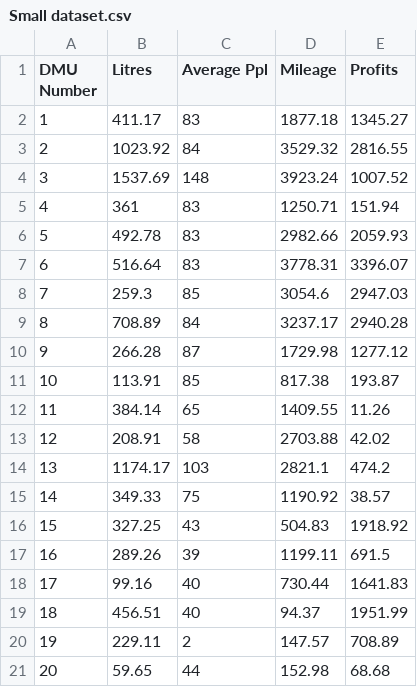
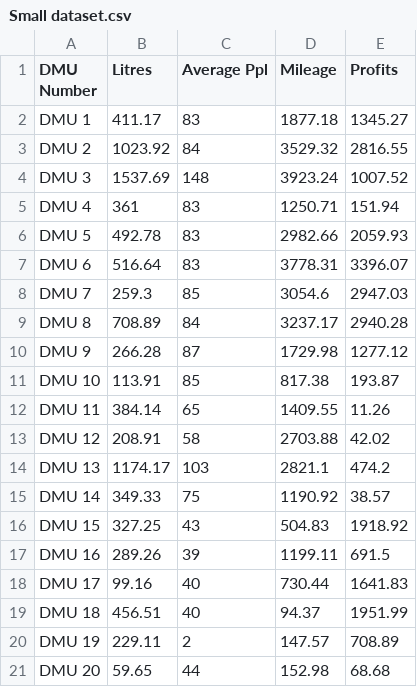
Before and after one commit to hub187/opensourcedea-gui, a CSV file: OSDEA_GUI/docs/Small dataset.csv, drawn as a sheet.

Commit message:
Finished the Lambda composite. Peer Group doesn't have a composite of its own (same as lambdas for some reasons). Small file is changed as well (string for DMU names). Dimensions changed to 50 extra pixels per column. NEED to have some application variables (for rounding, to determine which DMUs are efficient etc...).

```diff
--- a/OSDEA_GUI/docs/Small dataset.csv
+++ b/OSDEA_GUI/docs/Small dataset.csv
@@ -1,21 +1,21 @@
 DMU Number,Litres,Average Ppl,Mileage,Profits
-1,411.17,83,1877.18,1345.27
-2,1023.92,84,3529.32,2816.55
-3,1537.69,148,3923.24,1007.52
-4,361,83,1250.71,151.94
-5,492.78,83,2982.66,2059.93
-6,516.64,83,3778.31,3396.07
-7,259.3,85,3054.6,2947.03
-8,708.89,84,3237.17,2940.28
-9,266.28,87,1729.98,1277.12
-10,113.91,85,817.38,193.87
-11,384.14,65,1409.55,11.26
-12,208.91,58,2703.88,42.02
-13,1174.17,103,2821.1,474.2
-14,349.33,75,1190.92,38.57
-15,327.25,43,504.83,1918.92
-16,289.26,39,1199.11,691.5
-17,99.16,40,730.44,1641.83
-18,456.51,40,94.37,1951.99
-19,229.11,2,147.57,708.89
-20,59.65,44,152.98,68.68
+DMU 1,411.17,83,1877.18,1345.27
+DMU 2,1023.92,84,3529.32,2816.55
+DMU 3,1537.69,148,3923.24,1007.52
+DMU 4,361,83,1250.71,151.94
+DMU 5,492.78,83,2982.66,2059.93
+DMU 6,516.64,83,3778.31,3396.07
+DMU 7,259.3,85,3054.6,2947.03
+DMU 8,708.89,84,3237.17,2940.28
+DMU 9,266.28,87,1729.98,1277.12
+DMU 10,113.91,85,817.38,193.87
+DMU 11,384.14,65,1409.55,11.26
+DMU 12,208.91,58,2703.88,42.02
+DMU 13,1174.17,103,2821.1,474.2
+DMU 14,349.33,75,1190.92,38.57
+DMU 15,327.25,43,504.83,1918.92
+DMU 16,289.26,39,1199.11,691.5
+DMU 17,99.16,40,730.44,1641.83
+DMU 18,456.51,40,94.37,1951.99
+DMU 19,229.11,2,147.57,708.89
+DMU 20,59.65,44,152.98,68.68
```
Also changed, not shown: 2 other files.
